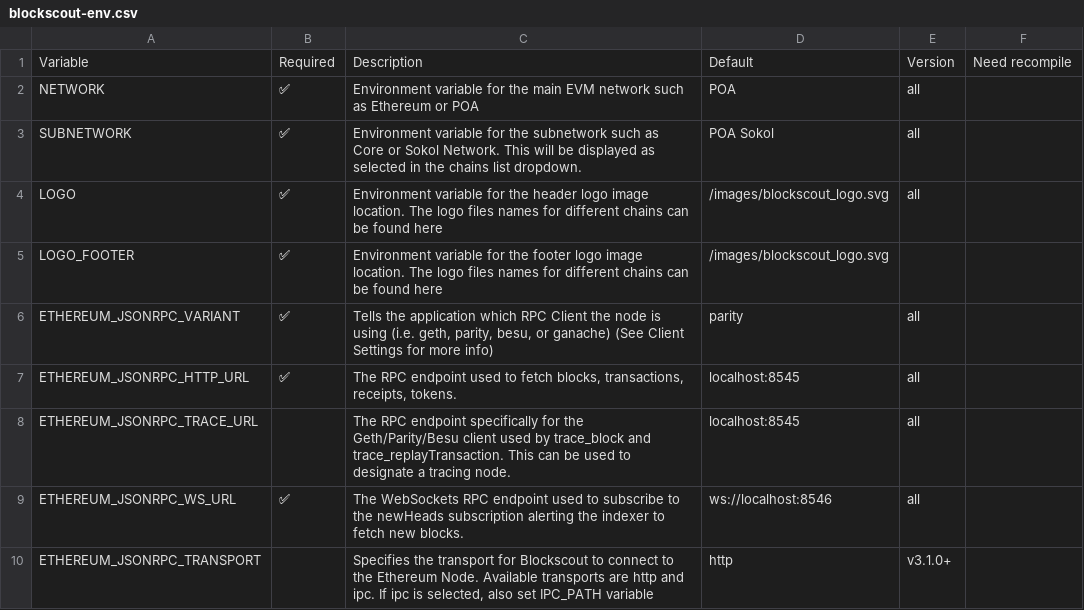
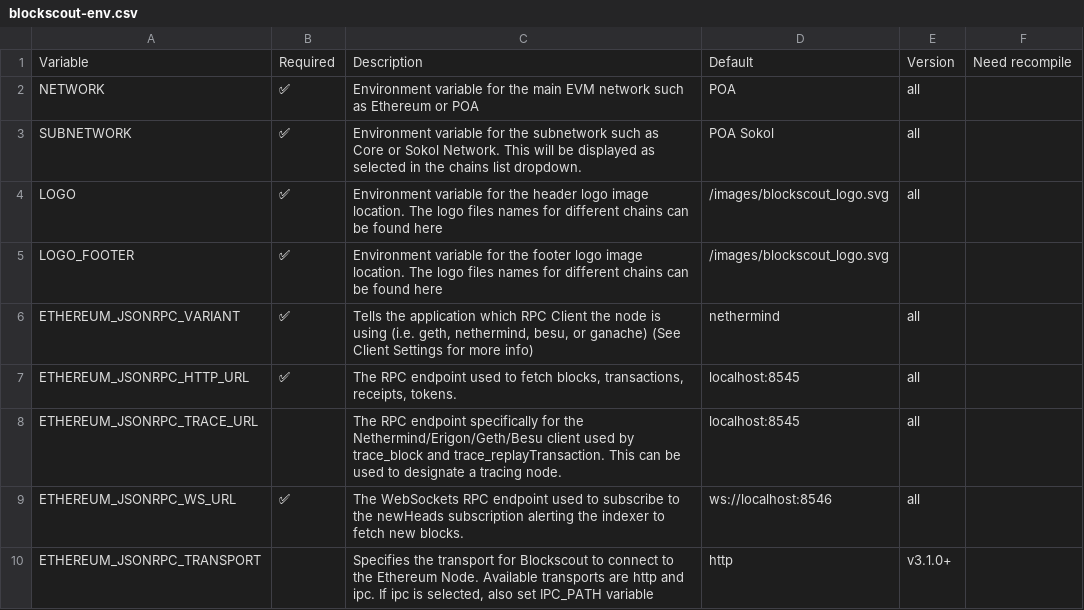
Before and after one commit to blockscout/docs, a CSV file: .gitbook/assets/blockscout-env.csv, drawn as a sheet; only a part is shown.

Commit message:
Nethermind instead of Parity

```diff
--- a/.gitbook/assets/blockscout-env.csv
+++ b/.gitbook/assets/blockscout-env.csv
@@ -5,5 +5,5 @@ LOGO,✅,Environment variable for the header logo image location. The logo files
 LOGO_FOOTER,✅,Environment variable for the footer logo image location. The logo files names for different chains can be found here,/images/blockscout_logo.svg,,
-ETHEREUM_JSONRPC_VARIANT,✅,"Tells the application which RPC Client the node is using (i.e. geth, parity, besu, or ganache) (See Client Settings for more info)",parity,all,
+ETHEREUM_JSONRPC_VARIANT,✅,"Tells the application which RPC Client the node is using (i.e. geth, nethermind, besu, or ganache) (See Client Settings for more info)",nethermind,all,
 ETHEREUM_JSONRPC_HTTP_URL,✅,"The RPC endpoint used to fetch blocks, transactions, receipts, tokens.",localhost:8545,all,
-ETHEREUM_JSONRPC_TRACE_URL,,The RPC endpoint specifically for the Geth/Parity/Besu client used by trace_block and trace_replayTransaction. This can be used to designate a tracing node.,localhost:8545,all,
+ETHEREUM_JSONRPC_TRACE_URL,,The RPC endpoint specifically for the Nethermind/Erigon/Geth/Besu client used by trace_block and trace_replayTransaction. This can be used to designate a tracing node.,localhost:8545,all,
 ETHEREUM_JSONRPC_WS_URL,✅,The WebSockets RPC endpoint used to subscribe to the newHeads subscription alerting the indexer to fetch new blocks.,ws://localhost:8546,all,
```
Also changed, not shown: .gitbook/assets/blockscout-env-June-22.csv, 13 other files.
